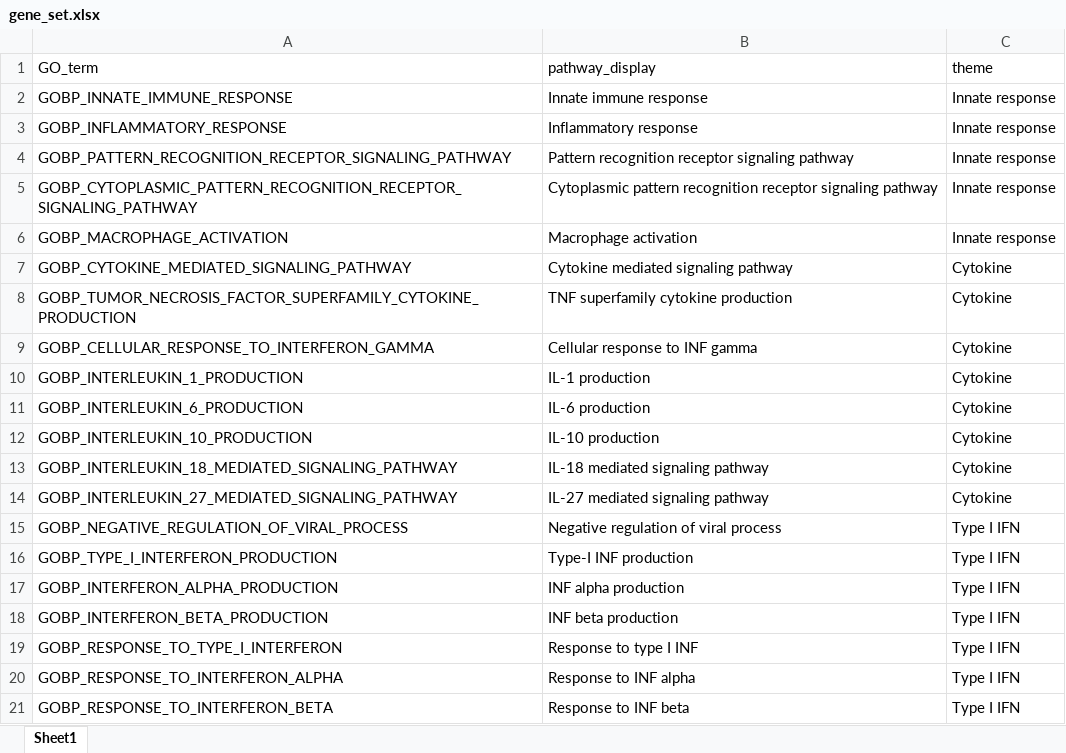
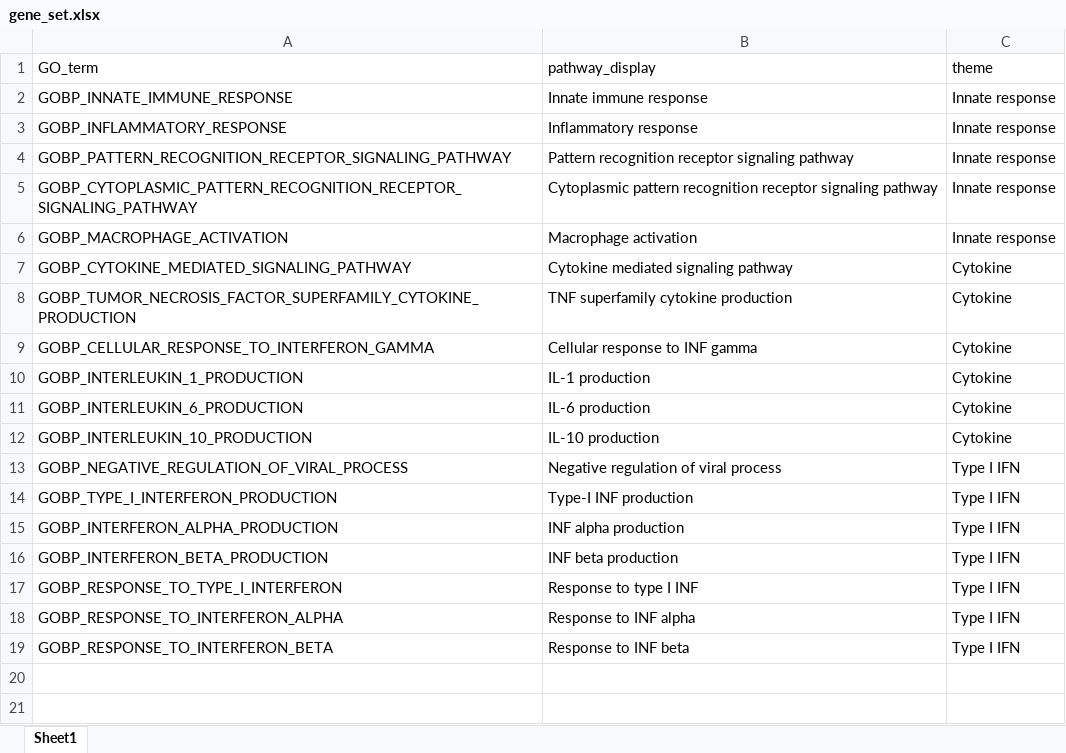
Before and after one commit to INFIMM-Bioinformatics/TB-PAXGENE, an Excel workbook: data/gene_set.xlsx, sheet Sheet1, drawn as a sheet; values as stored, in another font and other column widths than the file's, no borders; the diff names each change by its address in the sheet, - before the commit and + after, or states it on an @@ line.

Commit message:
Update gene_set.xlsx

```diff
--- a/data/gene_set.xlsx (sheet Sheet1)
+++ b/data/gene_set.xlsx (sheet Sheet1)
-row 13: GOBP_INTERLEUKIN_18_MEDIATED_SIGNALING_PATHWAY | IL-18 mediated signaling pathway | Cytokine
-row 14: GOBP_INTERLEUKIN_27_MEDIATED_SIGNALING_PATHWAY | IL-27 mediated signaling pathway | Cytokine
```
